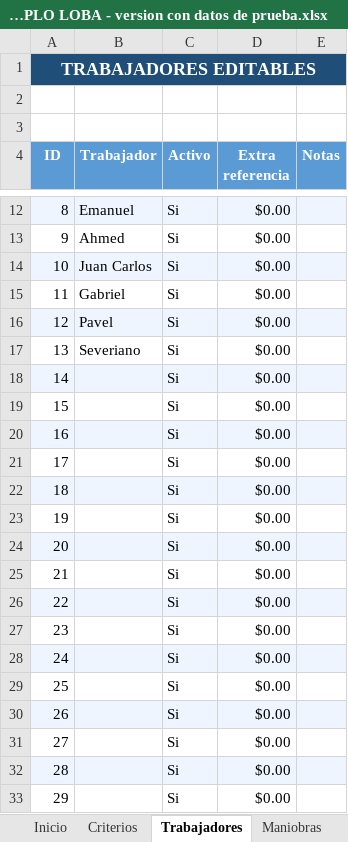
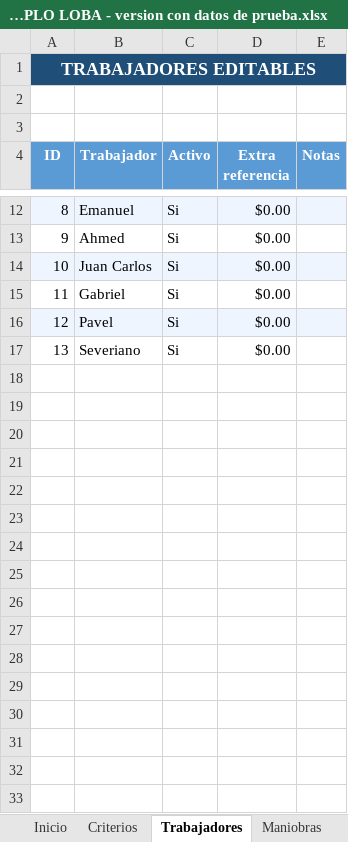
Before and after one commit to Alfredo-ctrl/excel-maniobras-descarga, an Excel workbook: archivos/EJEMPLO LOBA - version con datos de prueba.xlsx, sheet Trabajadores, drawn as a sheet; only a part is shown, gaps mark what is left out; values as stored, in another font and other column widths than the file's, no borders; the diff covers the shown part only; the diff names each change by its address in the sheet, - before the commit and + after, or states it on an @@ line.

```diff
--- a/archivos/EJEMPLO LOBA - version con datos de prueba.xlsx (sheet Trabajadores)
+++ b/archivos/EJEMPLO LOBA - version con datos de prueba.xlsx (sheet Trabajadores)
-row 18: 14 |  | Si | $0.00
-row 19: 15 |  | Si | $0.00
-row 20: 16 |  | Si | $0.00
-row 21: 17 |  | Si | $0.00
-row 22: 18 |  | Si | $0.00
-row 23: 19 |  | Si | $0.00
-row 24: 20 |  | Si | $0.00
-row 25: 21 |  | Si | $0.00
-row 26: 22 |  | Si | $0.00
-row 27: 23 |  | Si | $0.00
-row 28: 24 |  | Si | $0.00
-row 29: 25 |  | Si | $0.00
-row 30: 26 |  | Si | $0.00
-row 31: 27 |  | Si | $0.00
-row 32: 28 |  | Si | $0.00
-row 33: 29 |  | Si | $0.00
```
Also changed, not shown: 171 removed rows elsewhere in this sheet, sheet Detalle_Pagos, sheet Maniobras, sheet Resumen, sheet Pendientes, sheet Ficha, sheet Criterios, 1 more sheet, hidden cells, archivos/EJEMPLO LOBA - limpio para usar.xlsx.
